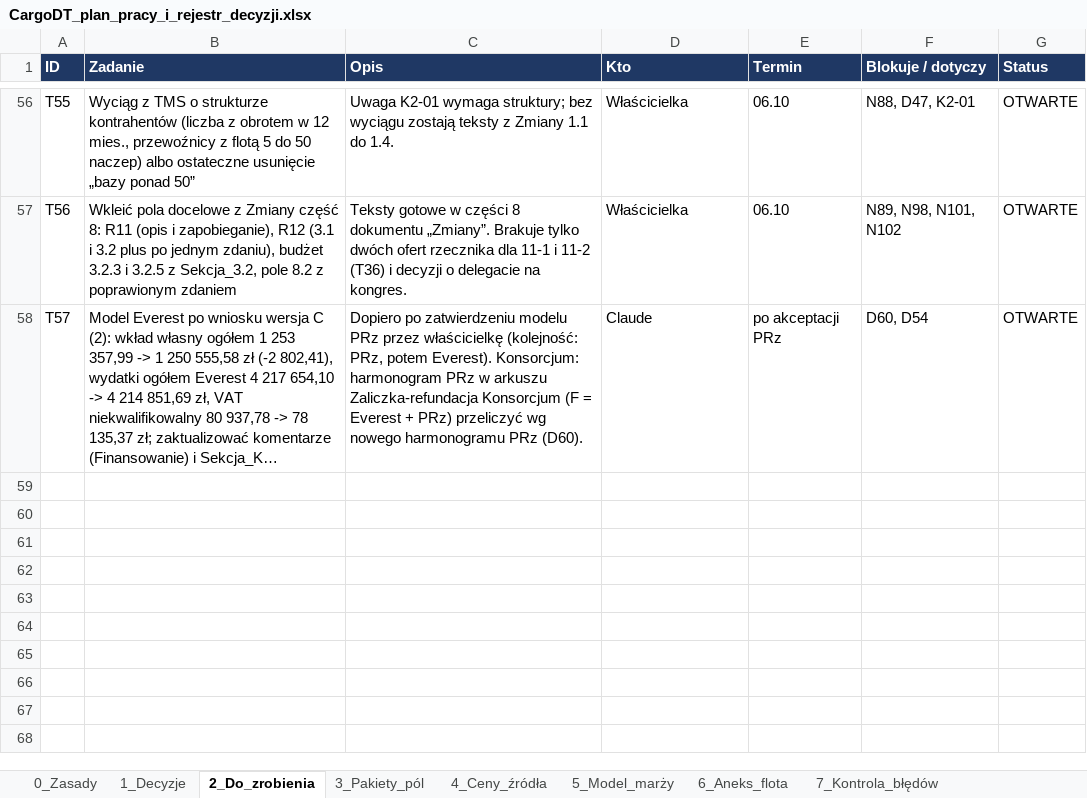
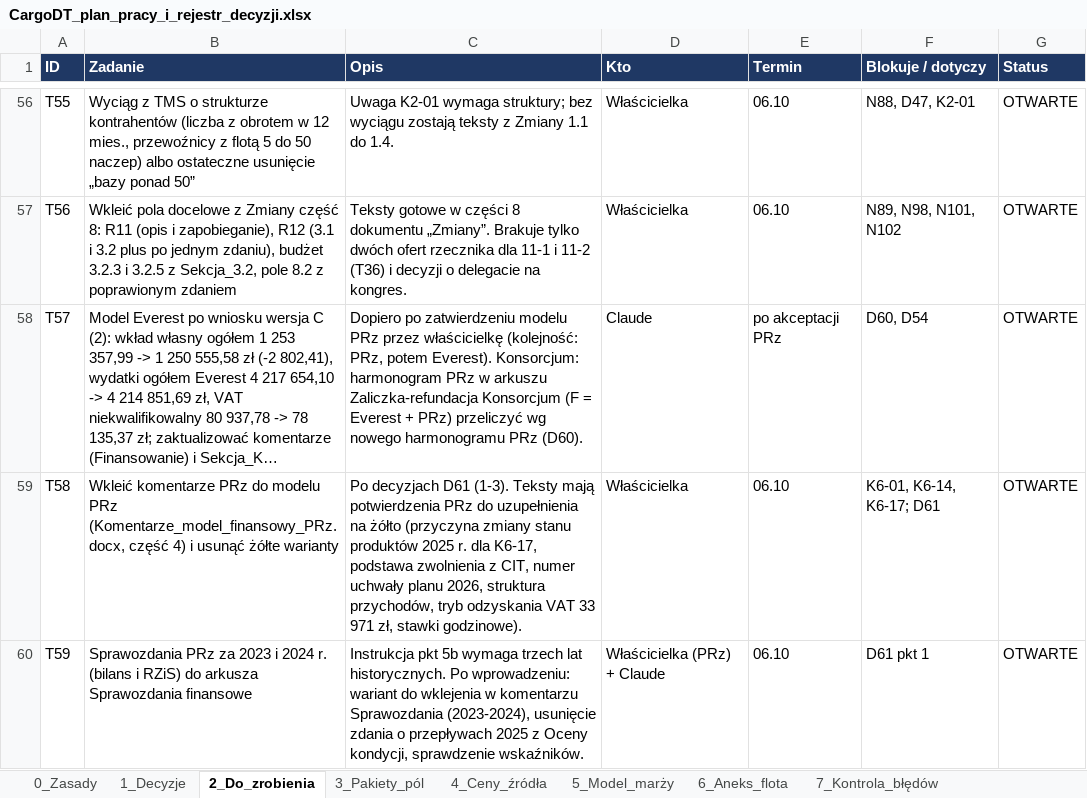
Before and after one commit to retajczyke/smart, an Excel workbook: CargoDT_plan_pracy_i_rejestr_decyzji.xlsx, sheet 2_Do_zrobienia, drawn as a sheet; only a part is shown, gaps mark what is left out; long unchanged cells end in …; values as stored, in another font and other column widths than the file's, no borders; the diff names each change by its address in the sheet, - before the commit and + after, or states it on an @@ line.

```diff
--- a/CargoDT_plan_pracy_i_rejestr_decyzji.xlsx (sheet 2_Do_zrobienia)
+++ b/CargoDT_plan_pracy_i_rejestr_decyzji.xlsx (sheet 2_Do_zrobienia)
+row 59: T58 | Wkleić komentarze PRz do modelu PRz (Komentarze_model_finansowy_PRz.docx, część 4) i usunąć żółte warianty | Po decyzjach D61 (1-3). Teksty mają potwierdzenia PRz do uzupełnienia na żółto (przyczyna zmiany stanu produktów 2025 r. dla K6-17, podstawa zwolnienia z CIT, numer uchwały planu 2026, struktura przychodów, tryb odzyskania VAT 33 971 zł, stawki godzinowe). | Właścicielka | 06.10 | K6-01, K6-14, K6-17; D61 | OTWARTE
+row 60: T59 | Sprawozdania PRz za 2023 i 2024 r. (bilans i RZiS) do arkusza Sprawozdania finansowe | Instrukcja pkt 5b wymaga trzech lat historycznych. Po wprowadzeniu: wariant do wklejenia w komentarzu Sprawozdania (2023-2024), usunięcie zdania o przepływach 2025 z Oceny kondycji, sprawdzenie wskaźników. | Właścicielka (PRz) + Claude | 06.10 | D61 pkt 1 | OTWARTE
```
Also changed, not shown: sheet 1_Decyzje, sheet 11_Dokumenty, sheet 8_Moje_błędy_i_korekty, 1 other file.
